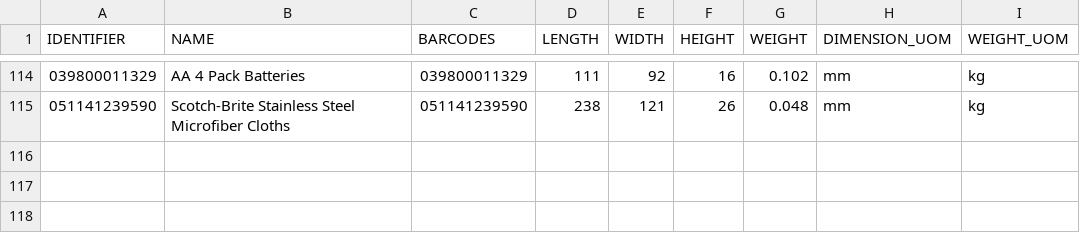
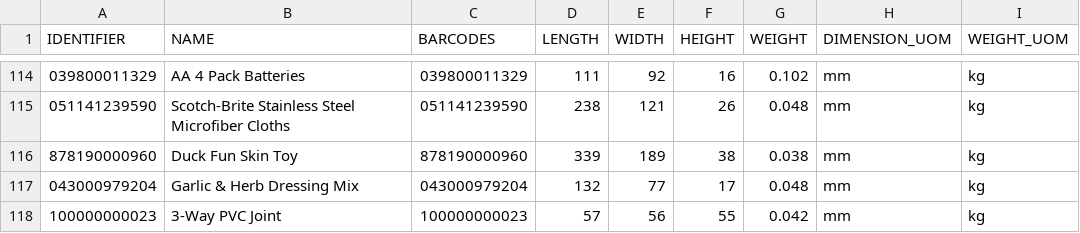
Before and after one commit to tanmayDhasade/sqa_scripts, a CSV file: new_skus.csv, drawn as a sheet; only a part is shown, gaps mark what is left out; the diff names each change by its address in the sheet, - before the commit and + after, or states it on an @@ line.

Commit message:
Update new_skus.csv

```diff
--- a/new_skus.csv
+++ b/new_skus.csv
+row 116: 878190000960 | Duck Fun Skin Toy | 878190000960 | 339 | 189 | 38 | 0.038 | mm | kg
+row 117: 043000979204 | Garlic & Herb Dressing Mix | 043000979204 | 132 | 77 | 17 | 0.048 | mm | kg
+row 118: 100000000023 | 3-Way PVC Joint | 100000000023 | 57 | 56 | 55 | 0.042 | mm | kg
```
